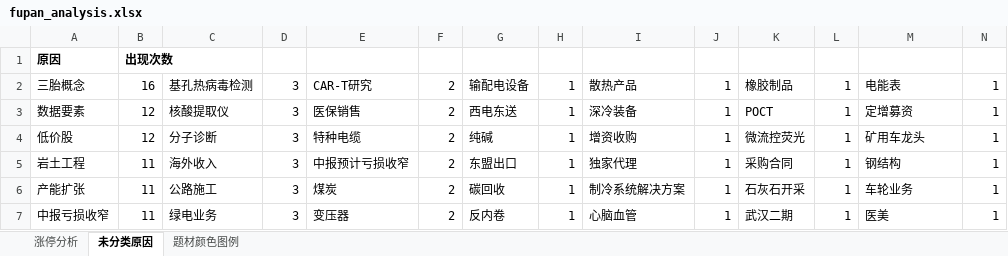
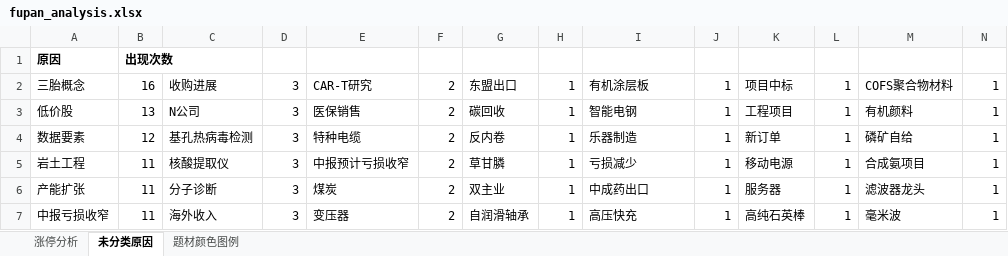
Before and after one commit to KealLiang/HardTrading, an Excel workbook: excel/fupan_analysis.xlsx, sheet 未分类原因, drawn as a sheet; only a part is shown; values as stored, in another font and other column widths than the file's, no borders; removed rows and columns are numbered as before the commit, all else as after; the diff covers the shown part only; the diff names each change by its address in the sheet, - before the commit and + after, or states it on an @@ line.

```diff
--- a/excel/fupan_analysis.xlsx (sheet 未分类原因)
+++ b/excel/fupan_analysis.xlsx (sheet 未分类原因)
-C2: 基孔热病毒检测
+C2: 收购进展
-G2: 输配电设备
+G2: 东盟出口
-I2: 散热产品
+I2: 有机涂层板
-K2: 橡胶制品
+K2: 项目中标
-M2: 电能表
+M2: COFS聚合物材料
-row 3: 数据要素 | 12 | 核酸提取仪 | 3 | 医保销售 | 2 | 西电东送 | 1 | 深冷装备 | 1 | POCT | 1 | 定增募资 | 1
-B3: 12
+B3: 13
-C3: 分子诊断
+C3: N公司
-E3: 特种电缆
+E3: 医保销售
-G3: 纯碱
+G3: 碳回收
-I3: 增资收购
+I3: 智能电钢
-K3: 微流控荧光
+K3: 工程项目
-M3: 矿用车龙头
+M3: 有机颜料
+row 4: 数据要素 | 12 | 基孔热病毒检测 | 3 | 特种电缆 | 2 | 反内卷 | 1 | 乐器制造 | 1 | 新订单 | 1 | 磷矿自给 | 1
-C5: 海外收入
+C5: 核酸提取仪
-G5: 东盟出口
+G5: 草甘膦
-I5: 独家代理
+I5: 亏损减少
-K5: 采购合同
+K5: 移动电源
-M5: 钢结构
+M5: 合成氨项目
-C6: 公路施工
+C6: 分子诊断
-G6: 碳回收
+G6: 双主业
-I6: 制冷系统解决方案
+I6: 中成药出口
-K6: 石灰石开采
+K6: 服务器
-M6: 车轮业务
+M6: 滤波器龙头
-C7: 绿电业务
+C7: 海外收入
-G7: 反内卷
+G7: 自润滑轴承
-I7: 心脑血管
+I7: 高压快充
-K7: 武汉二期
+K7: 高纯石英棒
-M7: 医美
+M7: 毫米波
```
Also changed, not shown: 13 added rows, 9 removed rows and 896 edited cells elsewhere in this sheet, sheet 题材颜色图例, sheet 涨停分析, excel/fupan_stocks_non_main.xlsx, excel/ladder_analysis.xlsx, 2 other files.
